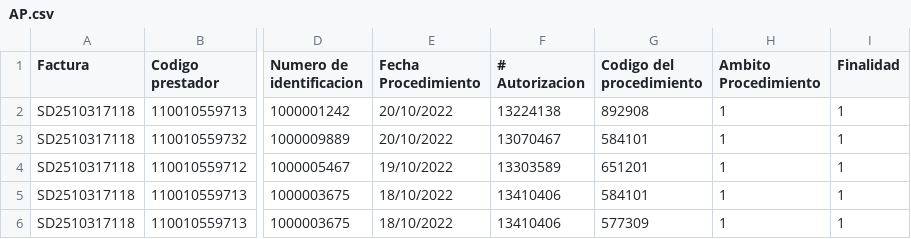
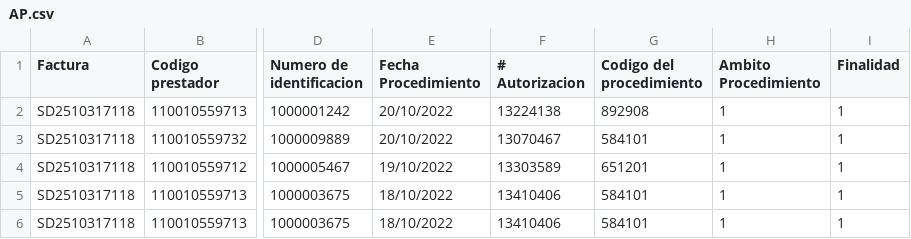
Before and after one commit to javieribanez17/auditAI, a CSV file: data/AP.csv, drawn as a sheet; only a part is shown, gaps mark what is left out; the diff names each change by its address in the sheet, - before the commit and + after, or states it on an @@ line.

```diff
--- a/data/AP.csv
+++ b/data/AP.csv
-G6 (Codigo del procedimiento): 577309
+G6 (Codigo del procedimiento): 584101
```
Also changed, not shown: data/RESULT.csv.
